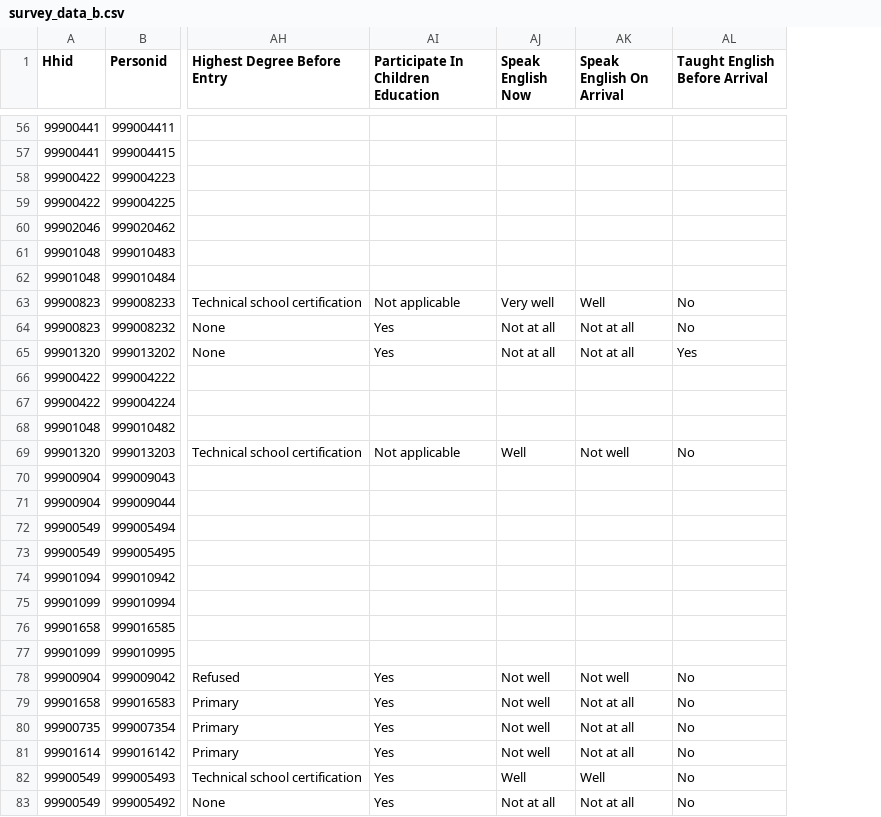
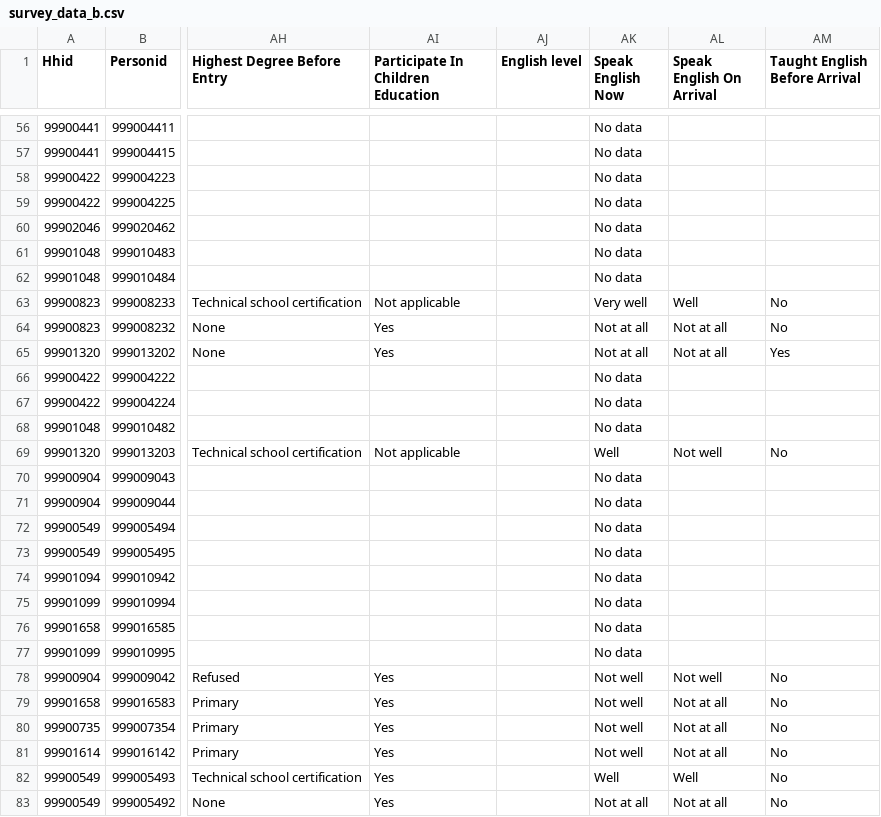
Before and after one commit to sdiazben/sdiazben.github.io, a CSV file: data/survey_data_b.csv, drawn as a sheet; only a part is shown, gaps mark what is left out; addresses are those after the commit; the diff covers the shown part only; the diff names each change by its address in the sheet, - before the commit and + after, or states it on an @@ line.

```diff
--- a/data/survey_data_b.csv
+++ b/data/survey_data_b.csv
+column AJ (English level), empty
-AK56:AK62 (Speak English Now): (empty)
+AK56:AK62 (Speak English Now): No data
-AK66:AK68 (Speak English Now): (empty)
+AK66:AK68 (Speak English Now): No data
-AK70:AK77 (Speak English Now): (empty)
+AK70:AK77 (Speak English Now): No data
```
Also changed, not shown: 39 edited cells elsewhere in this file, 1 other file.
